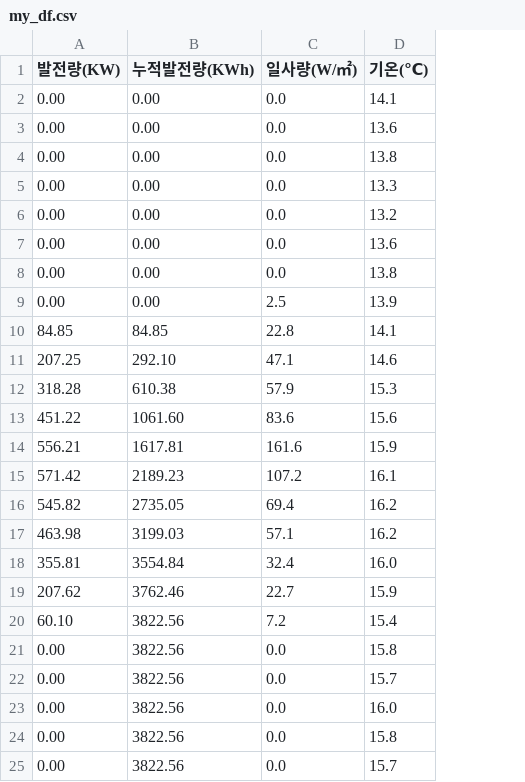
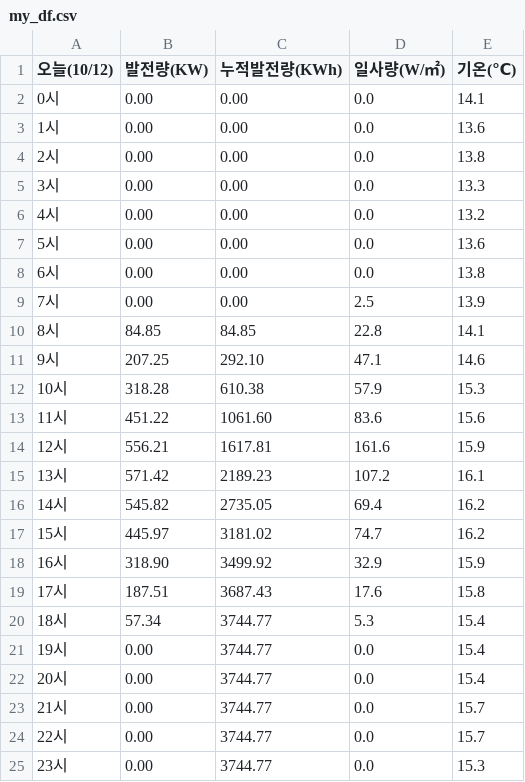
Before and after one commit to phu92/solar_db, a CSV file: my_df.csv, drawn as a sheet; removed rows and columns are numbered as before the commit, all else as after; the diff names each change by its address in the sheet, - before the commit and + after, or states it on an @@ line.

```diff
--- a/my_df.csv
+++ b/my_df.csv
+column A (오늘(10/12)), rows 2-16: 0시 | 1시 | 2시 | 3시 | 4시 | 5시 | 6시 | 7시 | 8시 | 9시 | 10시 | 11시 | 12시 | 13시 | 14시; row 21: 19시; rows 23-24: 21시 | 22시
-row 17: 463.98 | 3199.03 | 57.1 | 16.2
-row 18: 355.81 | 3554.84 | 32.4 | 16.0
-row 19: 207.62 | 3762.46 | 22.7 | 15.9
-row 20: 60.10 | 3822.56 | 7.2 | 15.4
+row 17: 15시 | 445.97 | 3181.02 | 74.7 | 16.2
+row 18: 16시 | 318.90 | 3499.92 | 32.9 | 15.9
+row 19: 17시 | 187.51 | 3687.43 | 17.6 | 15.8
+row 20: 18시 | 57.34 | 3744.77 | 5.3 | 15.4
-C21 (누적발전량(KWh)): 3822.56
+C21 (누적발전량(KWh)): 3744.77
-E21 (기온(℃)): 15.8
+E21 (기온(℃)): 15.4
+row 22: 20시 | 0.00 | 3744.77 | 0.0 | 15.4
-C23 (누적발전량(KWh)): 3822.56
+C23 (누적발전량(KWh)): 3744.77
-row 23: 0.00 | 3822.56 | 0.0 | 16.0
-row 24: 0.00 | 3822.56 | 0.0 | 15.8
-C24 (누적발전량(KWh)): 3822.56
+C24 (누적발전량(KWh)): 3744.77
+row 25: 23시 | 0.00 | 3744.77 | 0.0 | 15.3
```
Also changed, not shown: 경남.csv, 울산.csv, 3 other files.
